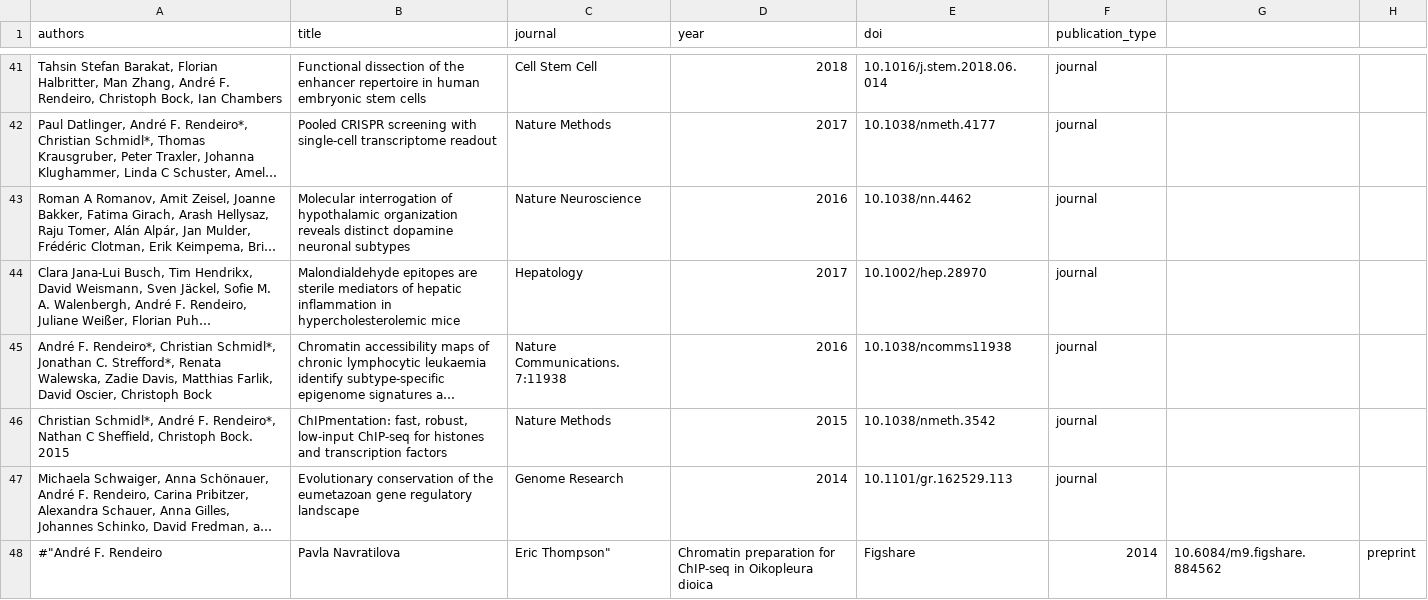
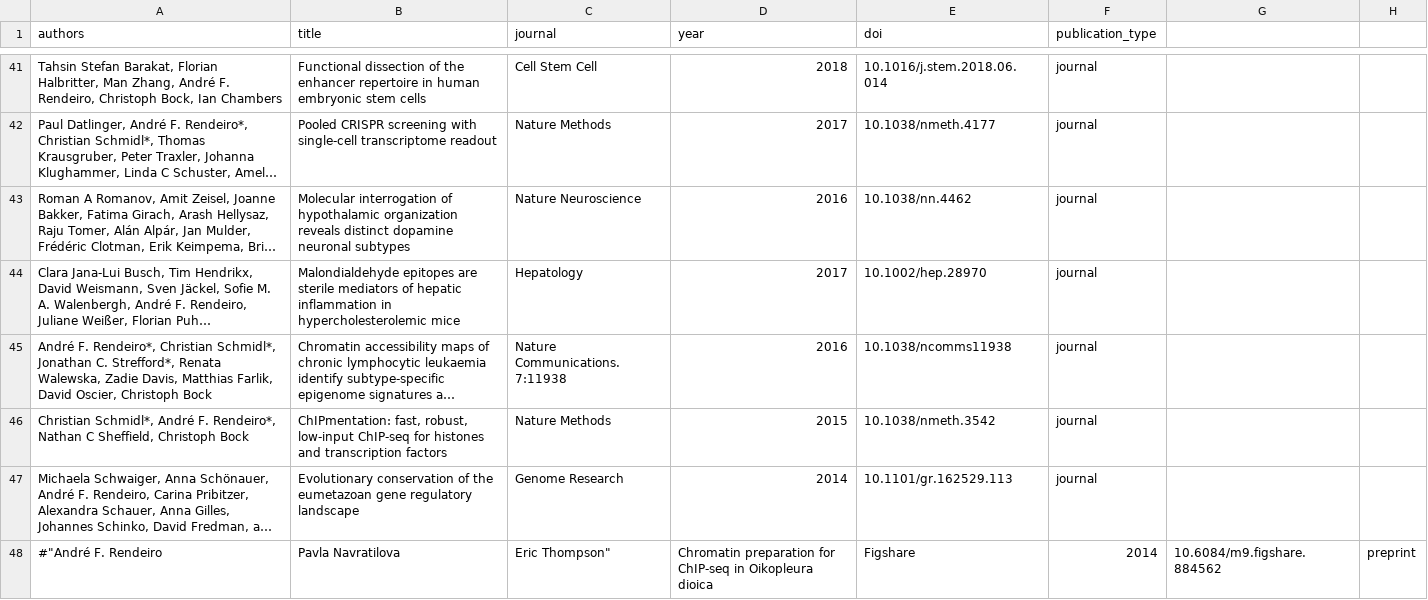
Before and after one commit to afrendeiro/cv, a CSV file: publications.csv, drawn as a sheet; only a part is shown, gaps mark what is left out; long unchanged cells end in …; the diff names each change by its address in the sheet, - before the commit and + after, or states it on an @@ line.

```diff
--- a/publications.csv
+++ b/publications.csv
-A46 (authors): …Sheffield, Christoph Bock. 2015
+A46 (authors): …Sheffield, Christoph Bock
```
Also changed, not shown: 1 other file.
